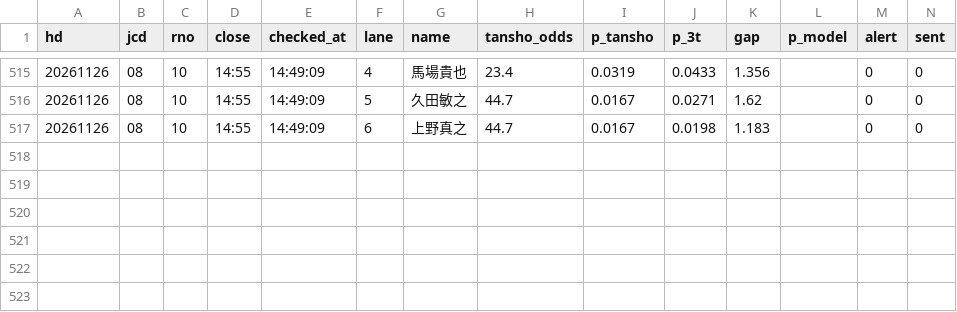
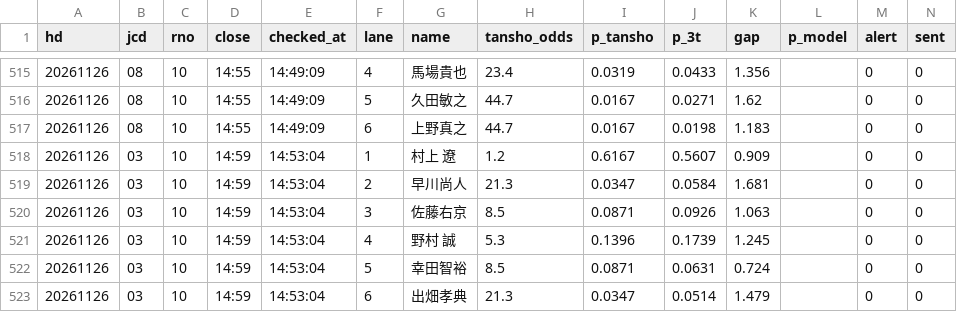
Before and after one commit to tatumibanno-arch/verbose-engine, a CSV file: data/live/log/20261126_s0.csv, drawn as a sheet; only a part is shown, gaps mark what is left out; the diff names each change by its address in the sheet, - before the commit and + after, or states it on an @@ line.

```diff
--- a/data/live/log/20261126_s0.csv
+++ b/data/live/log/20261126_s0.csv
+row 518: 20261126 | 03 | 10 | 14:59 | 14:53:04 | 1 | 村上 遼 | 1.2 | 0.6167 | 0.5607 | 0.909 |  | 0 | 0
+row 519: 20261126 | 03 | 10 | 14:59 | 14:53:04 | 2 | 早川尚人 | 21.3 | 0.0347 | 0.0584 | 1.681 |  | 0 | 0
+row 520: 20261126 | 03 | 10 | 14:59 | 14:53:04 | 3 | 佐藤右京 | 8.5 | 0.0871 | 0.0926 | 1.063 |  | 0 | 0
+row 521: 20261126 | 03 | 10 | 14:59 | 14:53:04 | 4 | 野村 誠 | 5.3 | 0.1396 | 0.1739 | 1.245 |  | 0 | 0
+row 522: 20261126 | 03 | 10 | 14:59 | 14:53:04 | 5 | 幸田智裕 | 8.5 | 0.0871 | 0.0631 | 0.724 |  | 0 | 0
+row 523: 20261126 | 03 | 10 | 14:59 | 14:53:04 | 6 | 出畑孝典 | 21.3 | 0.0347 | 0.0514 | 1.479 |  | 0 | 0
```
Also changed, not shown: data/live/log/20261126_s0_lapone.csv, data/live/log/20261126_s0_oriten.csv, 1 other file.
